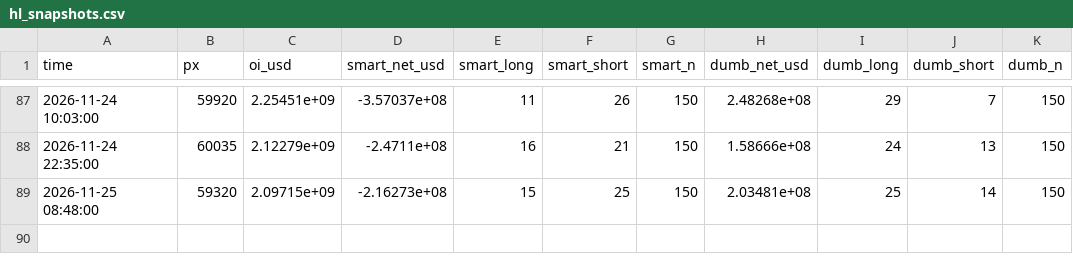
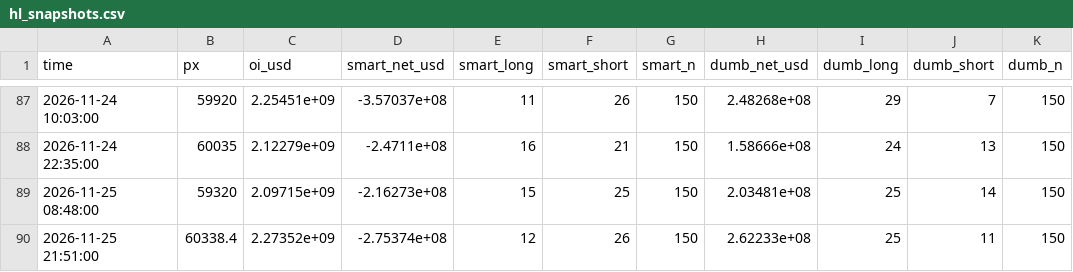
Before and after one commit to wywigacz/bitcoin-barometer, a CSV file: data/hl_snapshots.csv, drawn as a sheet; only a part is shown, gaps mark what is left out; the diff names each change by its address in the sheet, - before the commit and + after, or states it on an @@ line.

```diff
--- a/data/hl_snapshots.csv
+++ b/data/hl_snapshots.csv
+row 90: 2026-11-25 21:51:00 | 60338.4 | 2.27352e+09 | -2.75374e+08 | 12 | 26 | 150 | 2.62233e+08 | 25 | 11 | 150
```
Also changed, not shown: data/market_features.csv, data/options_rr.csv, 28 other files.
